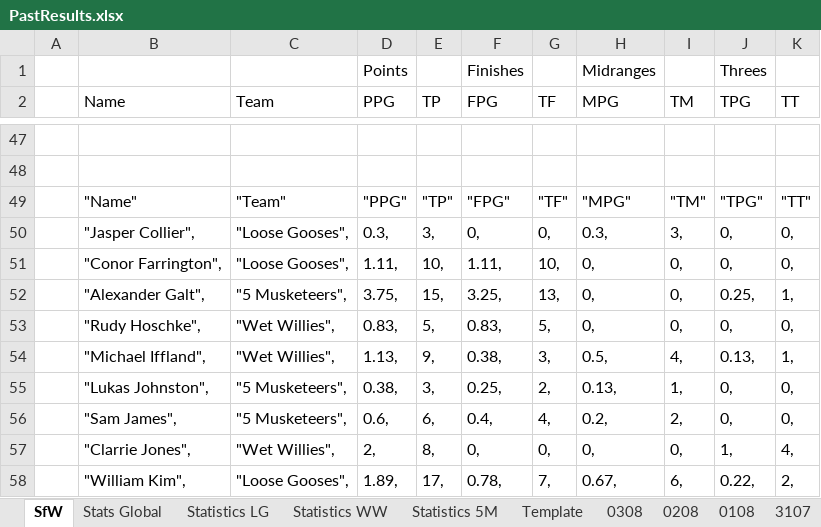
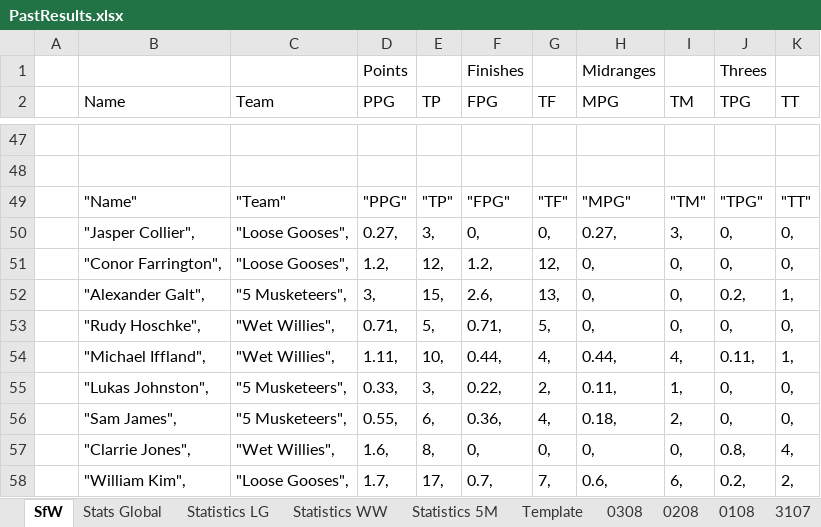
Before and after one commit to KingGoose20/LTBOS3, an Excel workbook: Other Files/PastResults.xlsx, sheet SfW, drawn as a sheet; only a part is shown, gaps mark what is left out; values as stored, in another font and other column widths than the file's, no borders; the diff covers the shown part only; the diff names each change by its address in the sheet, - before the commit and + after, or states it on an @@ line.

```diff
--- a/Other Files/PastResults.xlsx (sheet SfW)
+++ b/Other Files/PastResults.xlsx (sheet SfW)
-D50 (PPG): 0.3,
+D50 (PPG): 0.27,
-H50 (MPG): 0.3,
+H50 (MPG): 0.27,
-D51 (PPG): 1.11,
+D51 (PPG): 1.2,
-E51 (TP): 10,
+E51 (TP): 12,
-F51 (FPG): 1.11,
+F51 (FPG): 1.2,
-G51 (TF): 10,
+G51 (TF): 12,
-D52 (PPG): 3.75,
+D52 (PPG): 3,
-F52 (FPG): 3.25,
+F52 (FPG): 2.6,
-J52 (TPG): 0.25,
+J52 (TPG): 0.2,
-D53 (PPG): 0.83,
+D53 (PPG): 0.71,
-F53 (FPG): 0.83,
+F53 (FPG): 0.71,
-D54 (PPG): 1.13,
+D54 (PPG): 1.11,
-E54 (TP): 9,
+E54 (TP): 10,
-F54 (FPG): 0.38,
+F54 (FPG): 0.44,
-G54 (TF): 3,
+G54 (TF): 4,
-H54 (MPG): 0.5,
+H54 (MPG): 0.44,
-J54 (TPG): 0.13,
+J54 (TPG): 0.11,
-D55 (PPG): 0.38,
+D55 (PPG): 0.33,
-F55 (FPG): 0.25,
+F55 (FPG): 0.22,
-H55 (MPG): 0.13,
+H55 (MPG): 0.11,
-D56 (PPG): 0.6,
+D56 (PPG): 0.55,
-F56 (FPG): 0.4,
+F56 (FPG): 0.36,
-H56 (MPG): 0.2,
+H56 (MPG): 0.18,
-D57 (PPG): 2,
+D57 (PPG): 1.6,
-J57 (TPG): 1,
+J57 (TPG): 0.8,
-D58 (PPG): 1.89,
+D58 (PPG): 1.7,
-F58 (FPG): 0.78,
+F58 (FPG): 0.7,
-H58 (MPG): 0.67,
+H58 (MPG): 0.6,
-J58 (TPG): 0.22,
+J58 (TPG): 0.2,
```
Also changed, not shown: 102 edited cells elsewhere in this sheet, sheet 0308, sheet Stats Global, sheet Statistics LG, sheet Statistics WW, sheet Statistics 5M, formulas that keep their value, charts or pictures, 3 other files.
